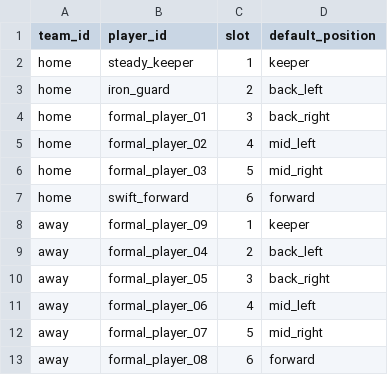
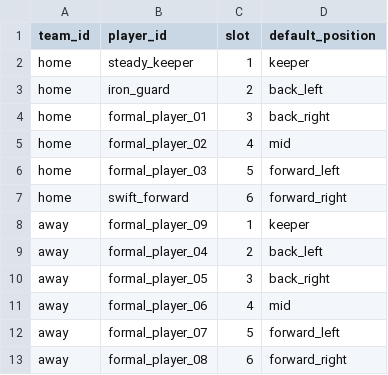
Before and after one commit to zerro12402/LuckyFootball, a CSV file: resources/data/team_players.csv, drawn as a sheet.

```diff
--- a/resources/data/team_players.csv
+++ b/resources/data/team_players.csv
@@ -4,5 +4,5 @@ home,iron_guard,2,back_left
 home,formal_player_01,3,back_right
-home,formal_player_02,4,mid_left
-home,formal_player_03,5,mid_right
-home,swift_forward,6,forward
+home,formal_player_02,4,mid
+home,formal_player_03,5,forward_left
+home,swift_forward,6,forward_right
 away,formal_player_09,1,keeper
@@ -10,4 +10,4 @@ away,formal_player_04,2,back_left
 away,formal_player_05,3,back_right
-away,formal_player_06,4,mid_left
-away,formal_player_07,5,mid_right
-away,formal_player_08,6,forward
+away,formal_player_06,4,mid
+away,formal_player_07,5,forward_left
+away,formal_player_08,6,forward_right
```
Also changed, not shown: resources/data/ai_configs.csv, resources/data/formation_positions.csv, 46 other files.
